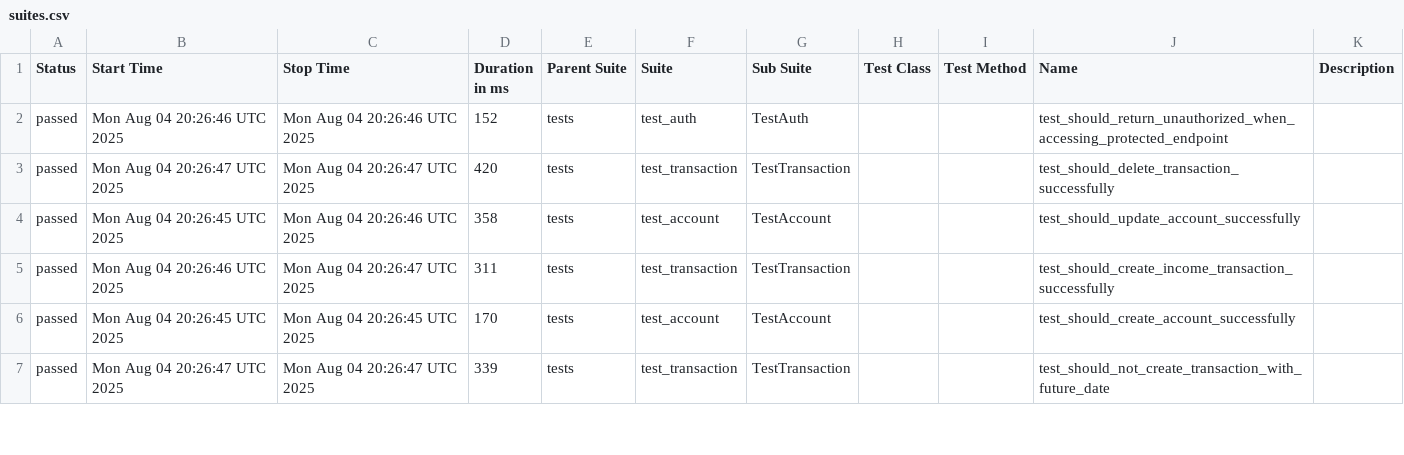
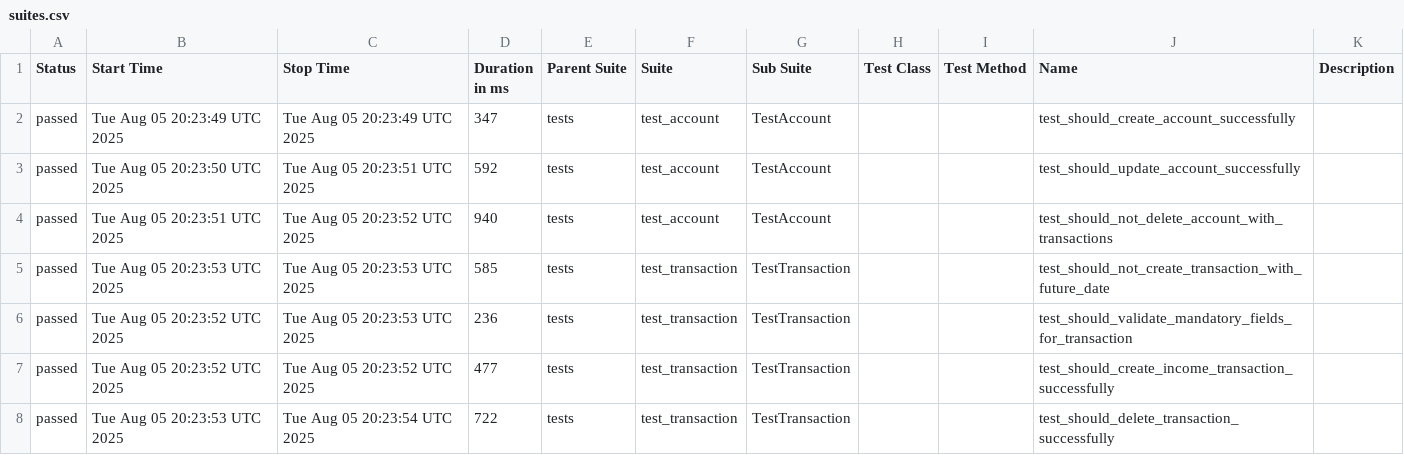
Before and after one commit to JosinaldoGJunior/python-automation-api-test, a CSV file: data/suites.csv, drawn as a sheet; only a part is shown; the diff covers the shown part only.

```diff
--- a/data/suites.csv
+++ b/data/suites.csv
@@ -1,7 +1,8 @@
 "Status","Start Time","Stop Time","Duration in ms","Parent Suite","Suite","Sub Suite","Test Class","Test Method","Name","Description"
-"passed","Mon Aug 04 20:26:46 UTC 2025","Mon Aug 04 20:26:46 UTC 2025","152","tests","test_auth","TestAuth","","","test_should_return_unauthorized_when_accessing_protected_endpoint",""
-"passed","Mon Aug 04 20:26:47 UTC 2025","Mon Aug 04 20:26:47 UTC 2025","420","tests","test_transaction","TestTransaction","","","test_should_delete_transaction_successfully",""
-"passed","Mon Aug 04 20:26:45 UTC 2025","Mon Aug 04 20:26:46 UTC 2025","358","tests","test_account","TestAccount","","","test_should_update_account_successfully",""
-"passed","Mon Aug 04 20:26:46 UTC 2025","Mon Aug 04 20:26:47 UTC 2025","311","tests","test_transaction","TestTransaction","","","test_should_create_income_transaction_successfully",""
-"passed","Mon Aug 04 20:26:45 UTC 2025","Mon Aug 04 20:26:45 UTC 2025","170","tests","test_account","TestAccount","","","test_should_create_account_successfully",""
-"passed","Mon Aug 04 20:26:47 UTC 2025","Mon Aug 04 20:26:47 UTC 2025","339","tests","test_transaction","TestTransaction","","","test_should_not_create_transaction_with_future_date",""
+"passed","Tue Aug 05 20:23:49 UTC 2025","Tue Aug 05 20:23:49 UTC 2025","347","tests","test_account","TestAccount","","","test_should_create_account_successfully",""
+"passed","Tue Aug 05 20:23:50 UTC 2025","Tue Aug 05 20:23:51 UTC 2025","592","tests","test_account","TestAccount","","","test_should_update_account_successfully",""
+"passed","Tue Aug 05 20:23:51 UTC 2025","Tue Aug 05 20:23:52 UTC 2025","940","tests","test_account","TestAccount","","","test_should_not_delete_account_with_transactions",""
+"passed","Tue Aug 05 20:23:53 UTC 2025","Tue Aug 05 20:23:53 UTC 2025","585","tests","test_transaction","TestTransaction","","","test_should_not_create_transaction_with_future_date",""
+"passed","Tue Aug 05 20:23:52 UTC 2025","Tue Aug 05 20:23:53 UTC 2025","236","tests","test_transaction","TestTransaction","","","test_should_validate_mandatory_fields_for_transaction",""
+"passed","Tue Aug 05 20:23:52 UTC 2025","Tue Aug 05 20:23:52 UTC 2025","477","tests","test_transaction","TestTransaction","","","test_should_create_income_transaction_successfully",""
+"passed","Tue Aug 05 20:23:53 UTC 2025","Tue Aug 05 20:23:54 UTC 2025","722","tests","test_transaction","TestTransaction","","","test_should_delete_transaction_successfully",""
```
Also changed, not shown: 1 removed row and 10 edited cells elsewhere in this file, 32 other files.
